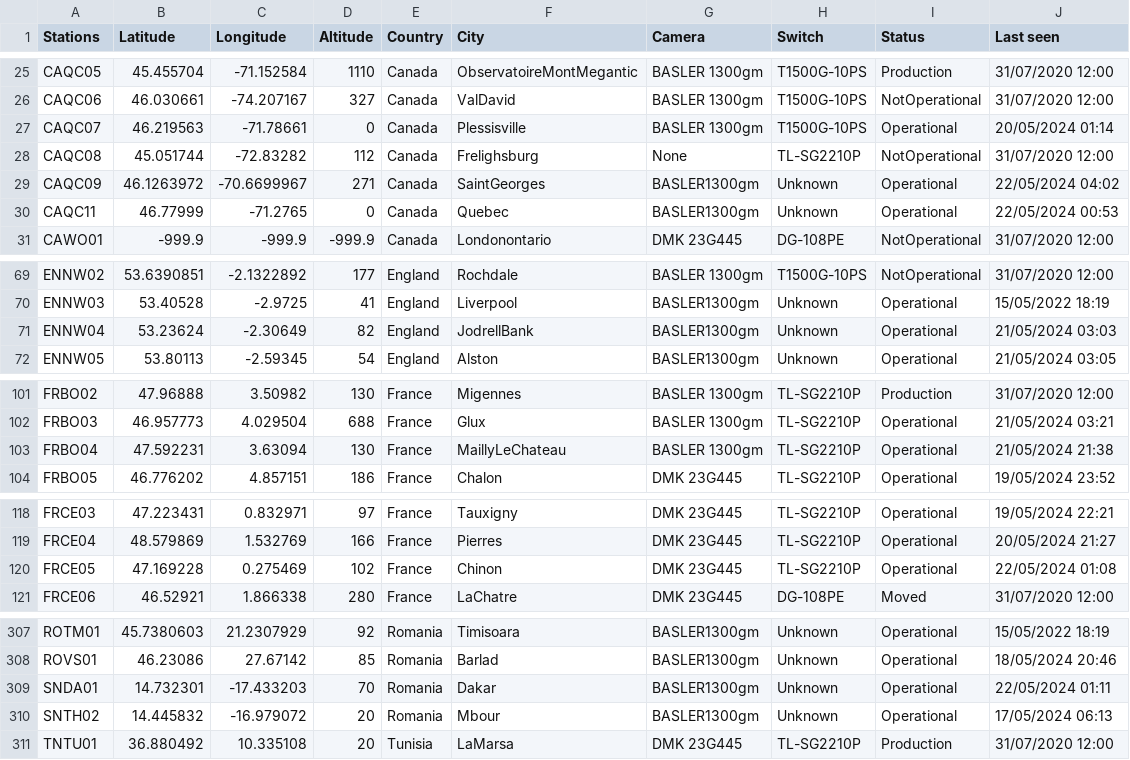
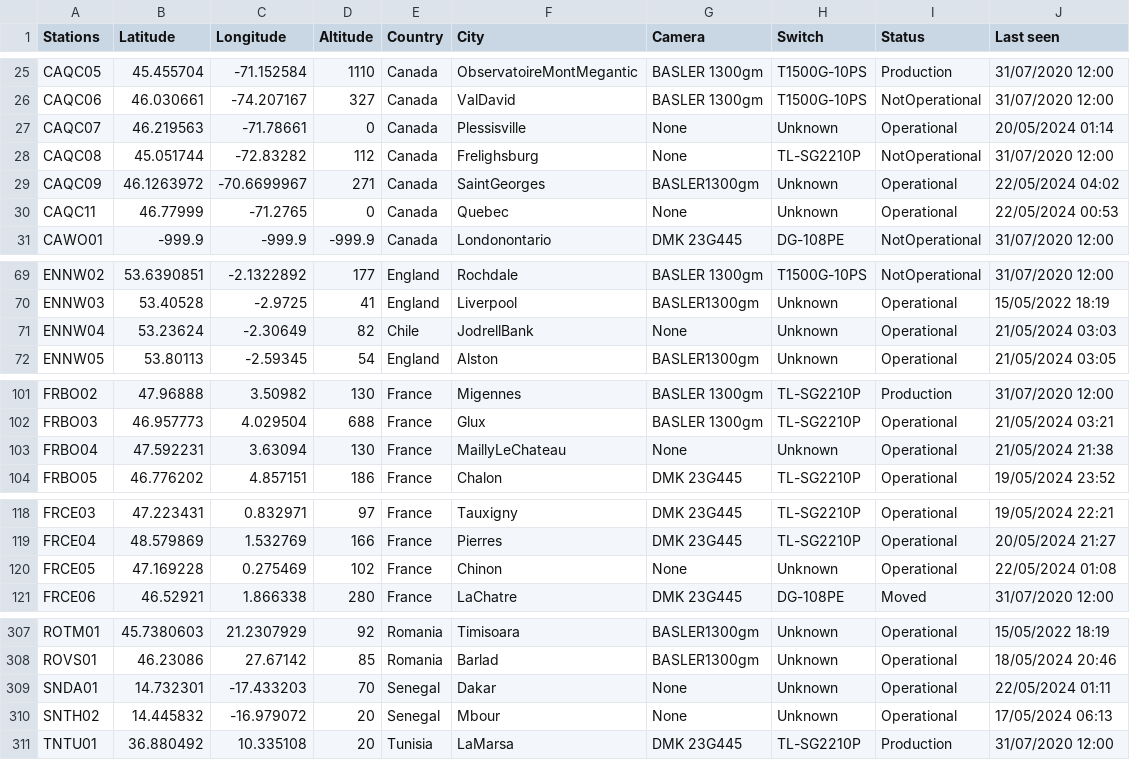
Before and after one commit to SCAMP99/SCAMP, a CSV file: FRIPON_location_list.csv, drawn as a sheet; only a part is shown, gaps mark what is left out; the diff covers the shown part only.

```diff
--- a/FRIPON_location_list.csv
+++ b/FRIPON_location_list.csv
@@ -26,6 +26,6 @@ CAQC05,45.455704,-71.152584,1110,Canada,ObservatoireMontMegantic,BASLER 1300gm,T
 CAQC06,46.030661,-74.207167,327,Canada,ValDavid,BASLER 1300gm,T1500G-10PS,NotOperational,31/07/2020 12:00
-CAQC07,46.219563,-71.78661,0,Canada,Plessisville,BASLER 1300gm,T1500G-10PS,Operational,20/05/2024 01:14
+CAQC07,46.219563,-71.78661,0,Canada,Plessisville,None,Unknown,Operational,20/05/2024 01:14
 CAQC08,45.051744,-72.83282,112,Canada,Frelighsburg,None,TL-SG2210P,NotOperational,31/07/2020 12:00
 CAQC09,46.1263972,-70.6699967,271,Canada,SaintGeorges,BASLER1300gm,Unknown,Operational,22/05/2024 04:02
-CAQC11,46.77999,-71.2765,0,Canada,Quebec,BASLER1300gm,Unknown,Operational,22/05/2024 00:53
+CAQC11,46.77999,-71.2765,0,Canada,Quebec,None,Unknown,Operational,22/05/2024 00:53
 CAWO01,-999.9,-999.9,-999.9,Canada,Londonontario,DMK 23G445,DG-108PE,NotOperational,31/07/2020 12:00
@@ -70,3 +70,3 @@ ENNW02,53.6390851,-2.1322892,177,England,Rochdale,BASLER 1300gm,T1500G-10PS,NotO
 ENNW03,53.40528,-2.9725,41,England,Liverpool,BASLER1300gm,Unknown,Operational,15/05/2022 18:19
-ENNW04,53.23624,-2.30649,82,England,JodrellBank,BASLER1300gm,Unknown,Operational,21/05/2024 03:03
+ENNW04,53.23624,-2.30649,82,Chile,JodrellBank,None,Unknown,Operational,21/05/2024 03:03
 ENNW05,53.80113,-2.59345,54,England,Alston,BASLER1300gm,Unknown,Operational,21/05/2024 03:05
@@ -102,3 +102,3 @@ FRBO02,47.96888,3.50982,130,France,Migennes,BASLER 1300gm,TL-SG2210P,Production,
 FRBO03,46.957773,4.029504,688,France,Glux,BASLER 1300gm,TL-SG2210P,Operational,21/05/2024 03:21
-FRBO04,47.592231,3.63094,130,France,MaillyLeChateau,BASLER 1300gm,TL-SG2210P,Operational,21/05/2024 21:38
+FRBO04,47.592231,3.63094,130,France,MaillyLeChateau,None,Unknown,Operational,21/05/2024 21:38
 FRBO05,46.776202,4.857151,186,France,Chalon,DMK 23G445,TL-SG2210P,Operational,19/05/2024 23:52
@@ -119,3 +119,3 @@ FRCE03,47.223431,0.832971,97,France,Tauxigny,DMK 23G445,TL-SG2210P,Operational,1
 FRCE04,48.579869,1.532769,166,France,Pierres,DMK 23G445,TL-SG2210P,Operational,20/05/2024 21:27
-FRCE05,47.169228,0.275469,102,France,Chinon,DMK 23G445,TL-SG2210P,Operational,22/05/2024 01:08
+FRCE05,47.169228,0.275469,102,France,Chinon,None,Unknown,Operational,22/05/2024 01:08
 FRCE06,46.52921,1.866338,280,France,LaChatre,DMK 23G445,DG-108PE,Moved,31/07/2020 12:00
@@ -308,4 +308,4 @@ ROTM01,45.7380603,21.2307929,92,Romania,Timisoara,BASLER1300gm,Unknown,Operation
 ROVS01,46.23086,27.67142,85,Romania,Barlad,BASLER1300gm,Unknown,Operational,18/05/2024 20:46
-SNDA01,14.732301,-17.433203,70,Romania,Dakar,BASLER1300gm,Unknown,Operational,22/05/2024 01:11
-SNTH02,14.445832,-16.979072,20,Romania,Mbour,BASLER1300gm,Unknown,Operational,17/05/2024 06:13
+SNDA01,14.732301,-17.433203,70,Senegal,Dakar,None,Unknown,Operational,22/05/2024 01:11
+SNTH02,14.445832,-16.979072,20,Senegal,Mbour,None,Unknown,Operational,17/05/2024 06:13
 TNTU01,36.880492,10.335108,20,Tunisia,LaMarsa,DMK 23G445,TL-SG2210P,Production,31/07/2020 12:00
```
Also changed, not shown: 28 edited cells elsewhere in this file.
